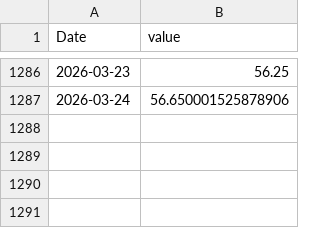
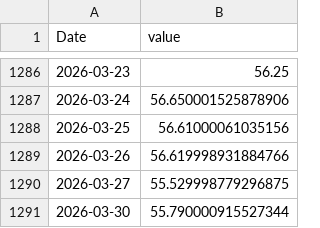
Before and after one commit to bbrigmga/macro-dashboard, a CSV file: data/cache/PSCF.csv, drawn as a sheet; only a part is shown, gaps mark what is left out.

Commit message:
Update cache and logs with latest scraping results

```diff
--- a/data/cache/PSCF.csv
+++ b/data/cache/PSCF.csv
@@ -1287 +1287,5 @@ Date,value
 2026-03-24,56.650001525878906
+2026-03-25,56.61000061035156
+2026-03-26,56.619998931884766
+2026-03-27,55.529998779296875
+2026-03-30,55.790000915527344
```
Also changed, not shown: 6 other files.
